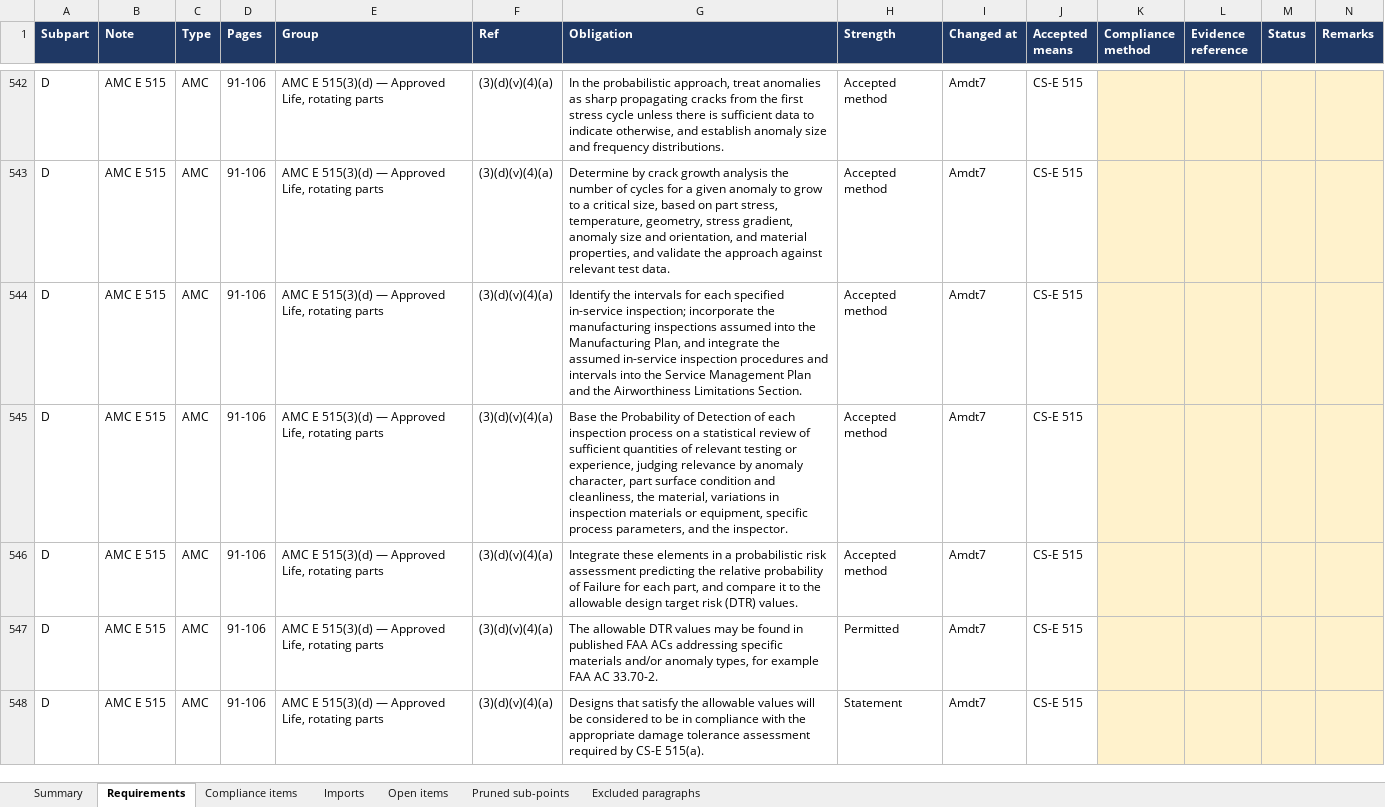
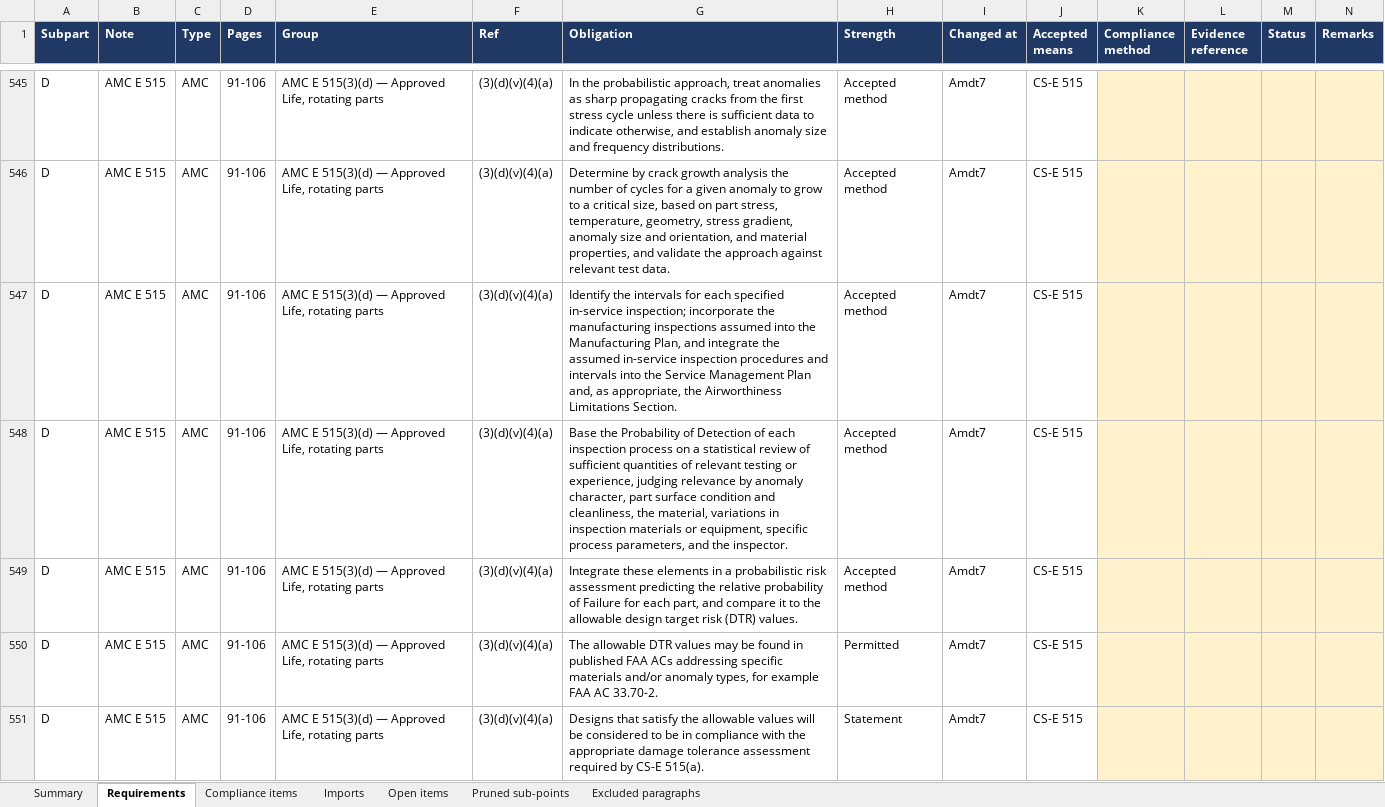
Before and after one commit to evrenge/CS-E, an Excel workbook: deck/compliance_matrix.xlsx, sheet Requirements, drawn as a sheet; only a part is shown, gaps mark what is left out; values as stored, in another font and other column widths than the file's, no borders; addresses are those after the commit; the diff covers the shown part only; the diff names each change by its address in the sheet, - before the commit and + after, or states it on an @@ line.

```diff
--- a/deck/compliance_matrix.xlsx (sheet Requirements)
+++ b/deck/compliance_matrix.xlsx (sheet Requirements)
-G547 (Obligation): …Management Plan and the Airworthiness…
+G547 (Obligation): …Management Plan and, as appropriate, the Airworthiness…
```
Also changed, not shown: 25 added rows, 1 removed row and 114 edited cells elsewhere in this sheet, sheet Open items, sheet Imports, sheet Pruned sub-points, sheet Compliance items, sheet Summary, 1 other file.
